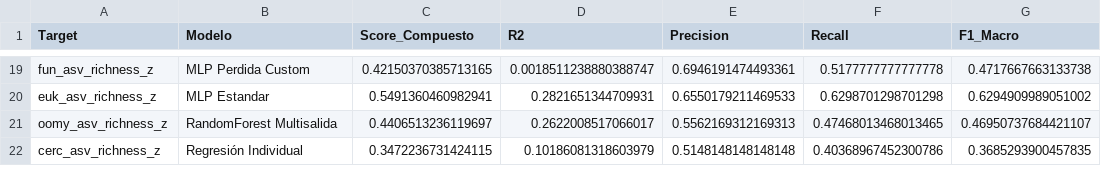
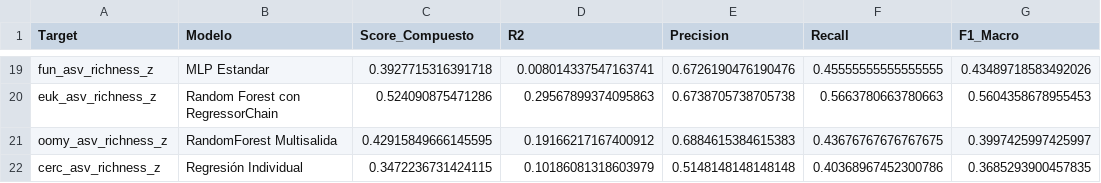
Before and after one commit to Akanenosketch/TFG-SOB4ES, a CSV file: output/regresion/top1_modelo_por_target.csv, drawn as a sheet; only a part is shown, gaps mark what is left out; the diff covers the shown part only; the diff names each change by its address in the sheet, - before the commit and + after, or states it on an @@ line.

Commit message:
[EXEC] regressorchain executed, has errors

```diff
--- a/output/regresion/top1_modelo_por_target.csv
+++ b/output/regresion/top1_modelo_por_target.csv
-B19 (Modelo): MLP Perdida Custom
+B19 (Modelo): MLP Estandar
-C19 (Score_Compuesto): 0.42150370385713165
+C19 (Score_Compuesto): 0.3927715316391718
-D19 (R2): 0.0018511238880388747
+D19 (R2): 0.008014337547163741
-E19 (Precision): 0.6946191474493361
+E19 (Precision): 0.6726190476190476
-F19 (Recall): 0.5177777777777778
+F19 (Recall): 0.45555555555555555
-G19 (F1_Macro): 0.4717667663133738
+G19 (F1_Macro): 0.43489718583492026
-B20 (Modelo): MLP Estandar
+B20 (Modelo): Random Forest con RegressorChain
-C20 (Score_Compuesto): 0.5491360460982941
+C20 (Score_Compuesto): 0.524090875471286
-D20 (R2): 0.2821651344709931
+D20 (R2): 0.29567899374095863
-E20 (Precision): 0.6550179211469533
+E20 (Precision): 0.6738705738705738
-F20 (Recall): 0.6298701298701298
+F20 (Recall): 0.5663780663780663
-G20 (F1_Macro): 0.6294909989051002
+G20 (F1_Macro): 0.5604358678955453
-C21 (Score_Compuesto): 0.4406513236119697
+C21 (Score_Compuesto): 0.42915849666145595
-D21 (R2): 0.2622008517066017
+D21 (R2): 0.19166217167400912
-E21 (Precision): 0.5562169312169313
+E21 (Precision): 0.6884615384615383
-F21 (Recall): 0.47468013468013465
+F21 (Recall): 0.43676767676767675
-G21 (F1_Macro): 0.46950737684421107
+G21 (F1_Macro): 0.3997425997425997
```
Also changed, not shown: 90 edited cells elsewhere in this file, output/regresion/comparacion_modelos.csv, output/regresion/r2_por_target.csv, 32 other files.
